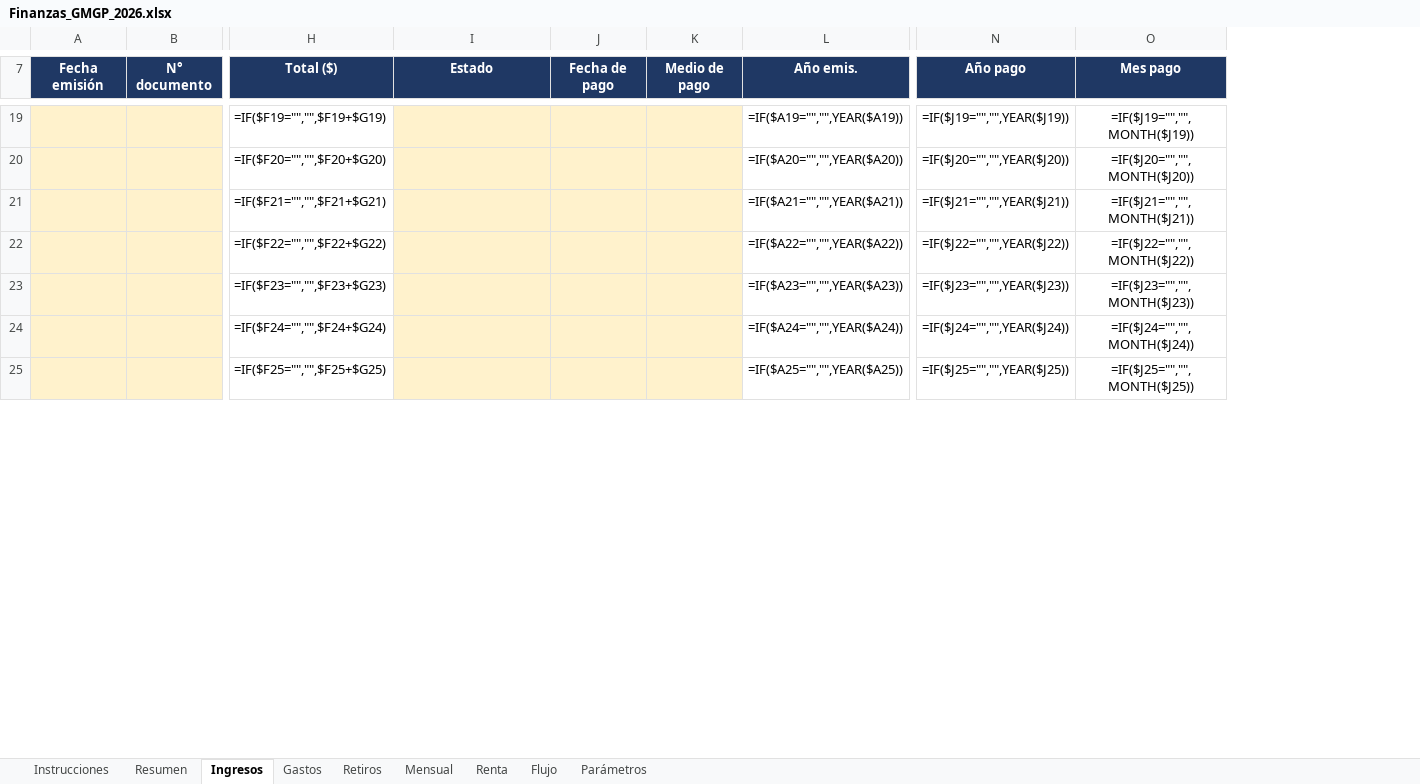
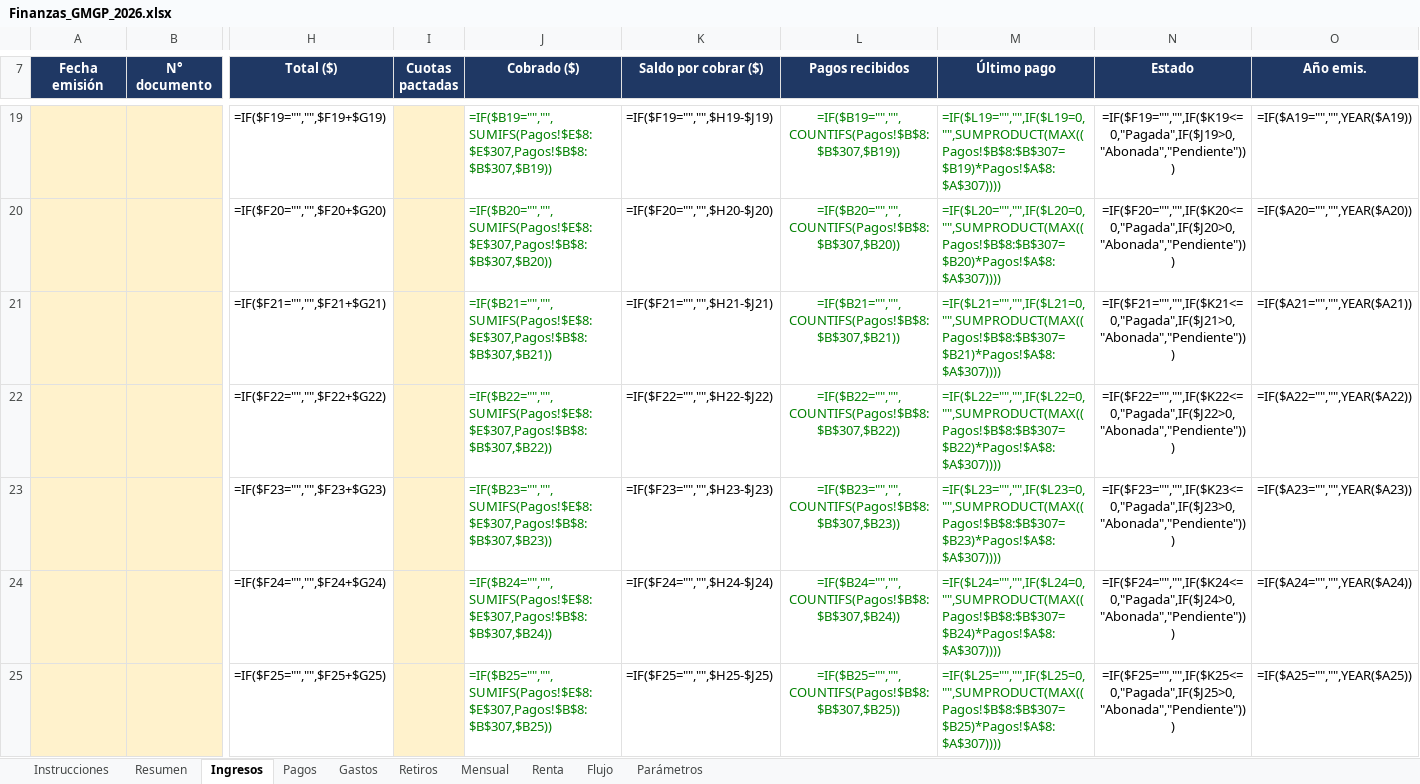
Before and after one commit to gm-growth-partners/biketrust-sitio, an Excel workbook: finanzas/Finanzas_GMGP_2026.xlsx, sheet Ingresos, drawn as a sheet; only a part is shown, gaps mark what is left out; values as stored, in another font and other column widths than the file's, no borders; formulas without a stored value are shown as written; removed rows and columns are numbered as before the commit, all else as after; the diff covers the shown part only; the diff names each change by its address in the sheet, - before the commit and + after, or states it on an @@ line.

```diff
--- a/finanzas/Finanzas_GMGP_2026.xlsx (sheet Ingresos)
+++ b/finanzas/Finanzas_GMGP_2026.xlsx (sheet Ingresos)
+sheet tab: Pagos
+column I (Cuotas pactadas), empty
+column J (Cobrado ($)), rows 19-25: =IF($B19="","",SUMIFS(Pagos!$E$8:$E$307,Pagos!$B$8:$B$307,$B19)) | =IF($B20="","",SUMIFS(Pagos!$E$8:$E$307,Pagos!$B$8:$B$307,$B20)) | =IF($B21="","",SUMIFS(Pagos!$E$8:$E$307,Pagos!$B$8:$B$307,$B21)) | =IF($B22="","",SUMIFS(Pagos!$E$8:$E$307,Pagos!$B$8:$B$307,$B22)) | =IF($B23="","",SUMIFS(Pagos!$E$8:$E$307,Pagos!$B$8:$B$307,$B23)) | =IF($B24="","",SUMIFS(Pagos!$E$8:$E$307,Pagos!$B$8:$B$307,$B24)) | =IF($B25="","",SUMIFS(Pagos!$E$8:$E$307,Pagos!$B$8:$B$307,$B25))
+column K (Saldo por cobrar ($)), rows 19-25: =IF($F19="","",$H19-$J19) | =IF($F20="","",$H20-$J20) | =IF($F21="","",$H21-$J21) | =IF($F22="","",$H22-$J22) | =IF($F23="","",$H23-$J23) | =IF($F24="","",$H24-$J24) | =IF($F25="","",$H25-$J25)
+column L (Pagos recibidos), rows 19-25: =IF($B19="","",COUNTIFS(Pagos!$B$8:$B$307,$B19)) | =IF($B20="","",COUNTIFS(Pagos!$B$8:$B$307,$B20)) | =IF($B21="","",COUNTIFS(Pagos!$B$8:$B$307,$B21)) | =IF($B22="","",COUNTIFS(Pagos!$B$8:$B$307,$B22)) | =IF($B23="","",COUNTIFS(Pagos!$B$8:$B$307,$B23)) | =IF($B24="","",COUNTIFS(Pagos!$B$8:$B$307,$B24)) | =IF($B25="","",COUNTIFS(Pagos!$B$8:$B$307,$B25))
+column M (Último pago), rows 19-25: =IF($L19="","",IF($L19=0,"",SUMPRODUCT(MAX((Pagos!$B$8:$B$307=$B19)*Pagos!$A$8:$A$307)))) | =IF($L20="","",IF($L20=0,"",SUMPRODUCT(MAX((Pagos!$B$8:$B$307=$B20)*Pagos!$A$8:$A$307)))) | =IF($L21="","",IF($L21=0,"",SUMPRODUCT(MAX((Pagos!$B$8:$B$307=$B21)*Pagos!$A$8:$A$307)))) | =IF($L22="","",IF($L22=0,"",SUMPRODUCT(MAX((Pagos!$B$8:$B$307=$B22)*Pagos!$A$8:$A$307)))) | =IF($L23="","",IF($L23=0,"",SUMPRODUCT(MAX((Pagos!$B$8:$B$307=$B23)*Pagos!$A$8:$A$307)))) | =IF($L24="","",IF($L24=0,"",SUMPRODUCT(MAX((Pagos!$B$8:$B$307=$B24)*Pagos!$A$8:$A$307)))) | =IF($L25="","",IF($L25=0,"",SUMPRODUCT(MAX((Pagos!$B$8:$B$307=$B25)*Pagos!$A$8:$A$307))))
-column J (Fecha de pago), empty
-column K (Medio de pago), empty
-column N (Año pago), rows 19-25: =IF($J19="","",YEAR($J19)) | =IF($J20="","",YEAR($J20)) | =IF($J21="","",YEAR($J21)) | =IF($J22="","",YEAR($J22)) | =IF($J23="","",YEAR($J23)) | =IF($J24="","",YEAR($J24)) | =IF($J25="","",YEAR($J25))
-column O (Mes pago), rows 19-25: =IF($J19="","",MONTH($J19)) | =IF($J20="","",MONTH($J20)) | =IF($J21="","",MONTH($J21)) | =IF($J22="","",MONTH($J22)) | =IF($J23="","",MONTH($J23)) | =IF($J24="","",MONTH($J24)) | =IF($J25="","",MONTH($J25))
-N19:N25 fill: #FFF2CC
+N19:N25 fill: none
-N19 (Estado): (empty)
+N19 (Estado): =IF($F19="","",IF($K19<=0,"Pagada",IF($J19>0,"Abonada","Pendiente")))
-N20 (Estado): (empty)
+N20 (Estado): =IF($F20="","",IF($K20<=0,"Pagada",IF($J20>0,"Abonada","Pendiente")))
-N21 (Estado): (empty)
+N21 (Estado): =IF($F21="","",IF($K21<=0,"Pagada",IF($J21>0,"Abonada","Pendiente")))
-N22 (Estado): (empty)
+N22 (Estado): =IF($F22="","",IF($K22<=0,"Pagada",IF($J22>0,"Abonada","Pendiente")))
-N23 (Estado): (empty)
+N23 (Estado): =IF($F23="","",IF($K23<=0,"Pagada",IF($J23>0,"Abonada","Pendiente")))
-N24 (Estado): (empty)
+N24 (Estado): =IF($F24="","",IF($K24<=0,"Pagada",IF($J24>0,"Abonada","Pendiente")))
-N25 (Estado): (empty)
+N25 (Estado): =IF($F25="","",IF($K25<=0,"Pagada",IF($J25>0,"Abonada","Pendiente")))
```
Also changed, not shown: 145 edited cells, cell formats and merged cells elsewhere in this sheet, sheet Mensual, sheet Instrucciones, sheet Flujo, sheet Resumen, sheet Renta, 1 other file.
